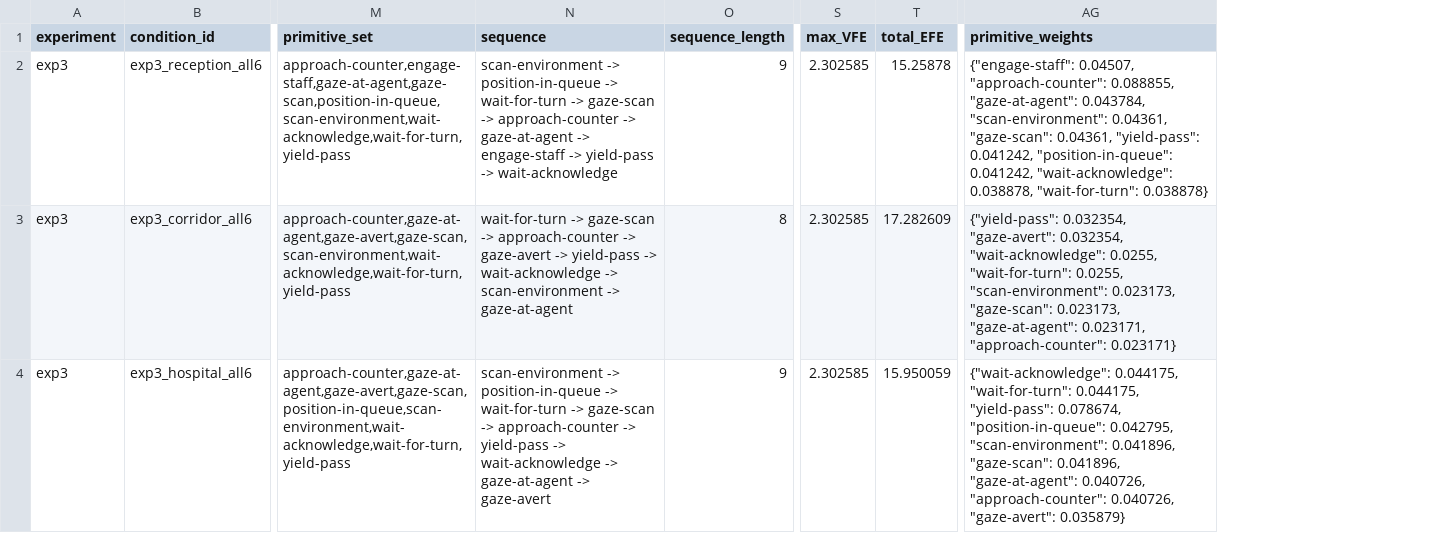
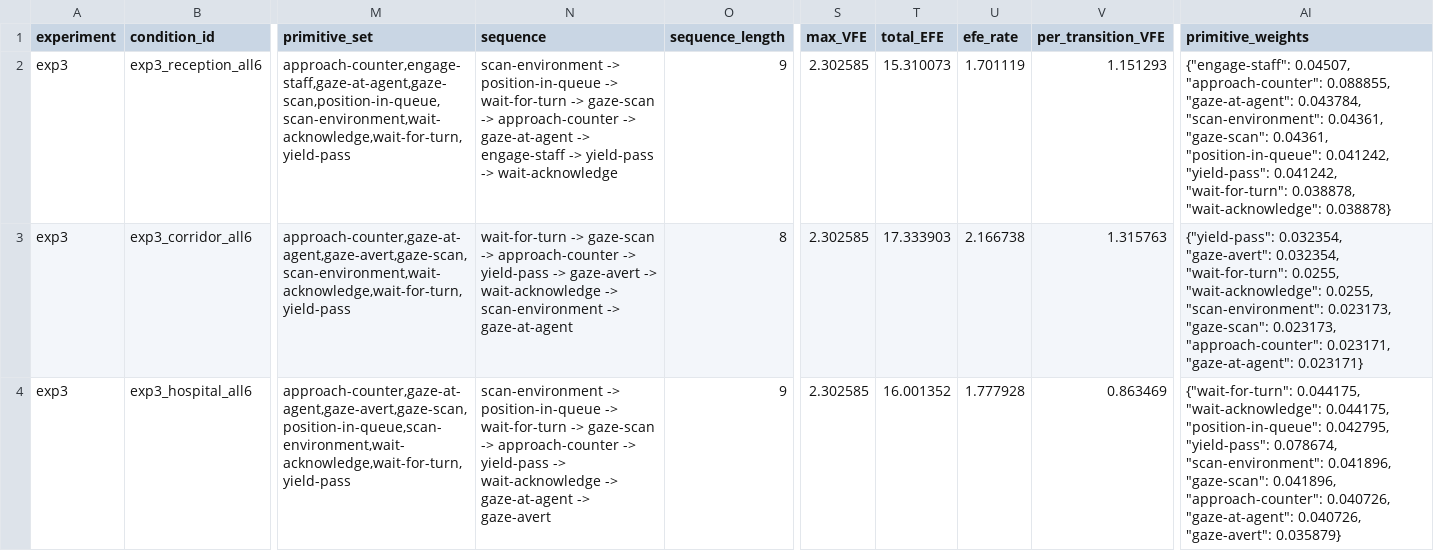
Before and after one commit to mahault/scripts-demo, a CSV file: experiment_results/exp3_context_transfer.csv, drawn as a sheet; only a part is shown, gaps mark what is left out; addresses are those after the commit; the diff names each change by its address in the sheet, - before the commit and + after, or states it on an @@ line.

```diff
--- a/experiment_results/exp3_context_transfer.csv
+++ b/experiment_results/exp3_context_transfer.csv
+column U (efe_rate), rows 2-4: 1.701119 | 2.166738 | 1.777928
+column V (per_transition_VFE), rows 2-4: 1.151293 | 1.315763 | 0.863469
-T2 (total_EFE): 15.25878
+T2 (total_EFE): 15.310073
-AI2 (primitive_weights): …"gaze-scan": 0.04361, "yield-pass": 0.041242, "position-in-queue": 0.041242, "wait-acknowledge": 0.038878, "wait-for-turn": 0.038878}
+AI2 (primitive_weights): …"gaze-scan": 0.04361, "position-in-queue": 0.041242, "yield-pass": 0.041242, "wait-for-turn": 0.038878, "wait-acknowledge": 0.038878}
-N3 (sequence): …approach-counter -> gaze-avert -> yield-pass -> wait-acknowledge…
+N3 (sequence): …approach-counter -> yield-pass -> gaze-avert -> wait-acknowledge…
-T3 (total_EFE): 17.282609
+T3 (total_EFE): 17.333903
-AI3 (primitive_weights): …"gaze-avert": 0.032354, "wait-acknowledge": 0.0255, "wait-for-turn": 0.0255, "scan-environment": 0.023173, "gaze-scan": 0.023173, "gaze-at-agent": 0.023171, "approach-counter": 0.023171}
+AI3 (primitive_weights): …"gaze-avert": 0.032354, "wait-for-turn": 0.0255, "wait-acknowledge": 0.0255, "scan-environment": 0.023173, "gaze-scan": 0.023173, "approach-counter": 0.023171, "gaze-at-agent": 0.023171}
-T4 (total_EFE): 15.950059
+T4 (total_EFE): 16.001352
-AI4 (primitive_weights): {"wait-acknowledge": 0.044175, "wait-for-turn": 0.044175, "yield-pass": 0.078674, "position-in-queue": 0.042795, "scan-environment": 0.041896, "gaze-scan": 0.041896, "gaze-at-agent": 0.040726, "approach-counter": 0.040726, "gaze-avert":…
+AI4 (primitive_weights): {"wait-for-turn": 0.044175, "wait-acknowledge": 0.044175, "position-in-queue": 0.042795, "yield-pass": 0.078674, "scan-environment": 0.041896, "gaze-scan": 0.041896, "approach-counter": 0.040726, "gaze-at-agent": 0.040726, "gaze-avert":…
```
Also changed, not shown: experiment_results/exp1_material_cues.csv, experiment_results/exp2_fragment_scaling.csv, 6 other files.
